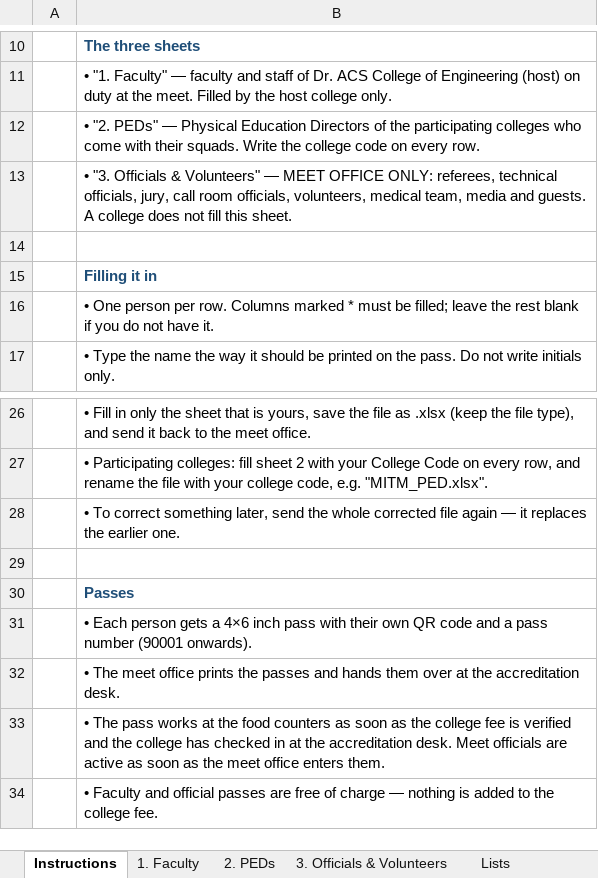
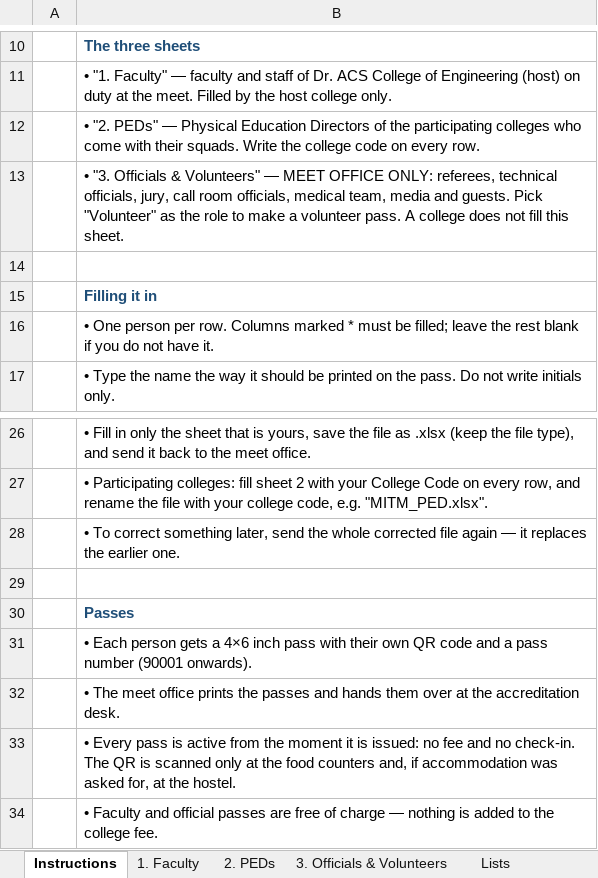
Before and after one commit to fortis-tech-gk/ACSE-aura, an Excel workbook: docs/templates/AURA2026_Faculty_PED_Officials.xlsx, sheet Instructions, drawn as a sheet; only a part is shown, gaps mark what is left out; values as stored, in another font and other column widths than the file's, no borders; the diff names each change by its address in the sheet, - before the commit and + after, or states it on an @@ line.

Commit message:
feat(officials): four pass types in the approved design, blank batches
Cards follow the approved mockup: a coloured type bar under the AURA title
(ACS FACULTY blue, P.E.D. purple, VOLUNTEER green, TECHNICAL OFFICIAL red),
the QR in the photo's place, the pass number under it, no meal/stay tags.
Cancelled passes print with a CANCELLED stamp.

- 0057: categories FACULTY (ACS host), PED (college required), VOLUNTEER,
  OFFICIAL; full_name may be NULL for blank passes. Re-applied on staging.
- ACS faculty and volunteer passes can be made in numbered blank batches and
  print with lines to write the name by hand.
- PED passes can be made from this year's registration (squads.ped_name);
  one pass per person per college, safe to re-run.
- Sheet 3 role "Volunteer" imports as a volunteer pass; college uploads read
  sheet 2 (their PEDs) only. Template regenerated with the new roles.
- Contingent portal page is now "PED Passes"; admin page shows all four types.
- API: blank passes show as "<type> · Pass <no>" at the counters.

```diff
--- a/docs/templates/AURA2026_Faculty_PED_Officials.xlsx (sheet Instructions)
+++ b/docs/templates/AURA2026_Faculty_PED_Officials.xlsx (sheet Instructions)
-B13: …room officials, volunteers, medical team, media and guests. A college…
+B13: …room officials, medical team, media and guests. Pick "Volunteer" as the role to make a volunteer pass. A college…
-B33: • The pass works at the food counters as soon as the college fee is verified and the college has checked in at the accreditation desk. Meet officials are active as soon as the meet office enters them.
+B33: • Every pass is active from the moment it is issued: no fee and no check-in. The QR is scanned only at the food counters and, if accommodation was asked for, at the hostel.
```
Also changed, not shown: sheet Lists, sheet 3. Officials & Volunteers, 14 other files.
